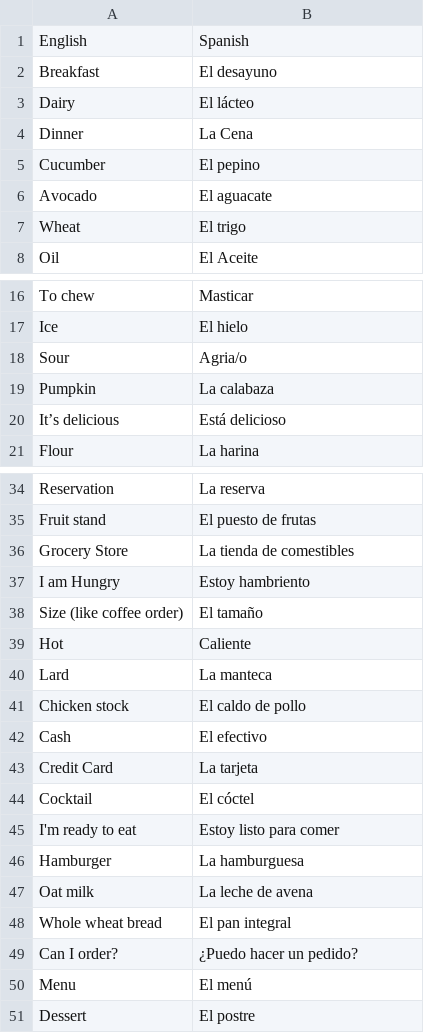
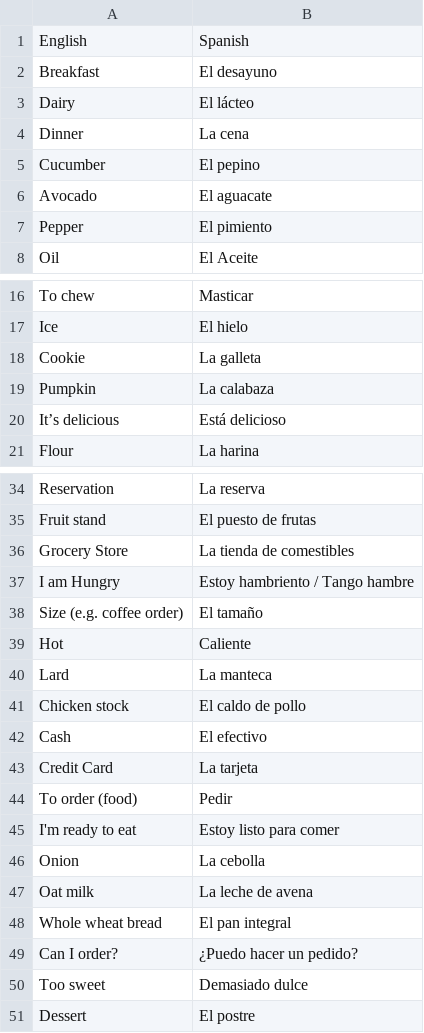
Before and after one commit to chelseywilks/spanish-flashcards, a CSV file: public/lessons/food.csv, drawn as a sheet; only a part is shown, gaps mark what is left out.

```diff
--- a/public/lessons/food.csv
+++ b/public/lessons/food.csv
@@ -3,6 +3,6 @@ Breakfast,El desayuno
 Dairy,El lácteo
-Dinner,La Cena
+Dinner,La cena
 Cucumber,El pepino
 Avocado,El aguacate
-Wheat,El trigo
+Pepper,El pimiento
 Oil,El Aceite
@@ -17,3 +17,3 @@ To chew,Masticar
 Ice,El hielo
-Sour,Agria/o
+Cookie,La galleta
 Pumpkin,La calabaza
@@ -36,4 +36,4 @@ Fruit stand,El puesto de frutas
 Grocery Store,La tienda de comestibles
-I am Hungry,Estoy hambriento
-Size (like coffee order),El tamaño
+I am Hungry,Estoy hambriento / Tango hambre
+Size (e.g. coffee order),El tamaño
 Hot,Caliente
@@ -43,5 +43,5 @@ Cash,El efectivo
 Credit Card,La tarjeta
-Cocktail,El cóctel
+To order (food),Pedir
 I'm ready to eat,Estoy listo para comer
-Hamburger,La hamburguesa
+Onion,La cebolla
 Oat milk,La leche de avena
@@ -49,3 +49,3 @@ Whole wheat bread,El pan integral
 Can I order?,¿Puedo hacer un pedido?
-Menu,El menú
+Too sweet,Demasiado dulce
 Dessert,El postre
```
Also changed, not shown: 3 other files.
